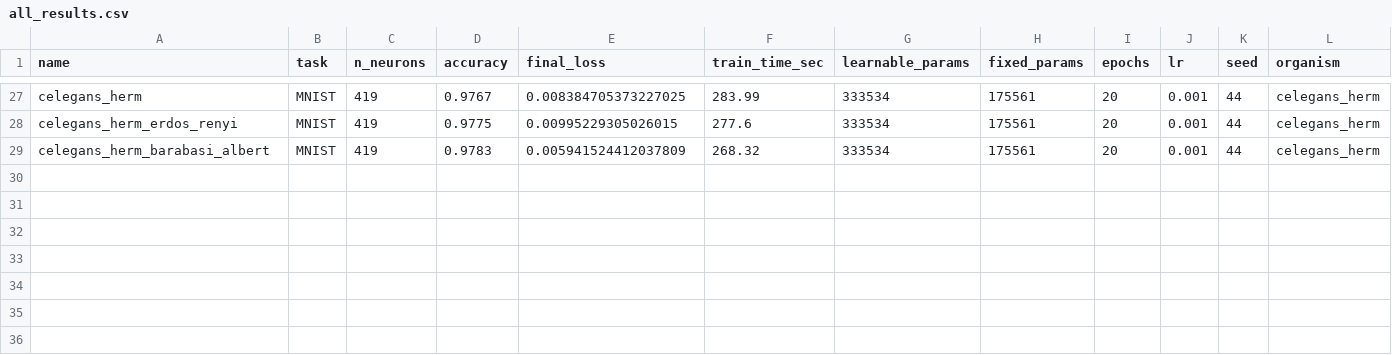
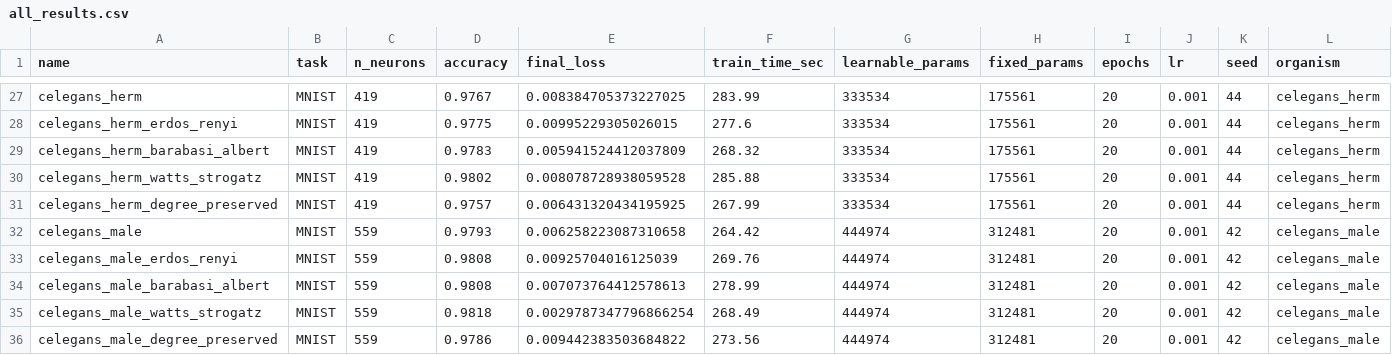
Before and after one commit to tejasnaladala/connectome-bpu, a CSV file: results/all_results.csv, drawn as a sheet; only a part is shown, gaps mark what is left out; rows hold the shown columns only; the diff names each change by its address in the sheet, - before the commit and + after, or states it on an @@ line.

Commit message:
Checkpoint: auto-save experiment progress

```diff
--- a/results/all_results.csv
+++ b/results/all_results.csv
+row 30: celegans_herm_watts_strogatz | MNIST | 419 | 0.9802 | 0.008078728938059528 | 285.88 | 333534 | 175561 | 20 | 0.001 | 44 | celegans_herm
+row 31: celegans_herm_degree_preserved | MNIST | 419 | 0.9757 | 0.006431320434195925 | 267.99 | 333534 | 175561 | 20 | 0.001 | 44 | celegans_herm
+row 32: celegans_male | MNIST | 559 | 0.9793 | 0.006258223087310658 | 264.42 | 444974 | 312481 | 20 | 0.001 | 42 | celegans_male
+row 33: celegans_male_erdos_renyi | MNIST | 559 | 0.9808 | 0.00925704016125039 | 269.76 | 444974 | 312481 | 20 | 0.001 | 42 | celegans_male
+row 34: celegans_male_barabasi_albert | MNIST | 559 | 0.9808 | 0.007073764412578613 | 278.99 | 444974 | 312481 | 20 | 0.001 | 42 | celegans_male
+row 35: celegans_male_watts_strogatz | MNIST | 559 | 0.9818 | 0.0029787347796866254 | 268.49 | 444974 | 312481 | 20 | 0.001 | 42 | celegans_male
+row 36: celegans_male_degree_preserved | MNIST | 559 | 0.9786 | 0.009442383503684822 | 273.56 | 444974 | 312481 | 20 | 0.001 | 42 | celegans_male
```
